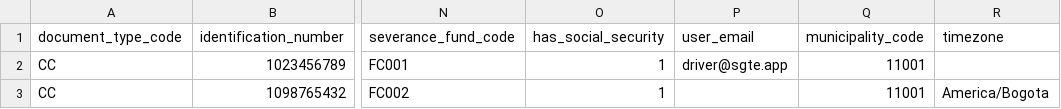
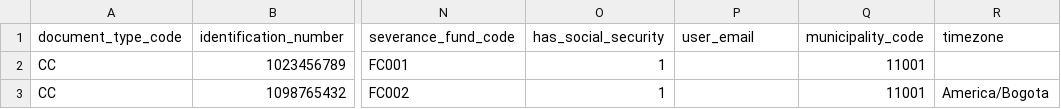
Before and after one commit to cristian-home/sgte-app, a CSV file: database/csv/templates/drivers.csv, drawn as a sheet; only a part is shown, gaps mark what is left out; the diff names each change by its address in the sheet, - before the commit and + after, or states it on an @@ line.

Commit message:
fix(imports): 🐛 quitar user_email del template de Conductores
La fila ejemplo apuntaba a `driver@sgte.app`, que en entornos sembrados
ya tiene un Driver enlazado. Importar el template tal cual fallaba con
unique violation sobre `drivers_user_id_unique`, y la transacción del
chunk abortaba toda la inserción.

- Dejar `user_email` en blanco en la fila ejemplo (es opcional). El
  operador puede vincular el usuario después o llenarlo en su propio
  archivo.

Smoke con Playwright:
- Usuarios: 2 creados (blank tz → NULL, explícito → America/Bogota).
- Terceros: 1 creado / 1 saltado (NIT del seed).
- Conductores: 1 creado (blank tz → America/Bogota default) / 1 saltado.
- Vehículos: archivo custom con placas nuevas → 2 creados, timezone
  custom (`America/New_York`) y default funcionan; `soat_due_at`
  proyectado al UTC correcto según la TZ de la fila.

```diff
--- a/database/csv/templates/drivers.csv
+++ b/database/csv/templates/drivers.csv
-P2 (user_email): driver@sgte.app
+P2 (user_email): (empty)
```
